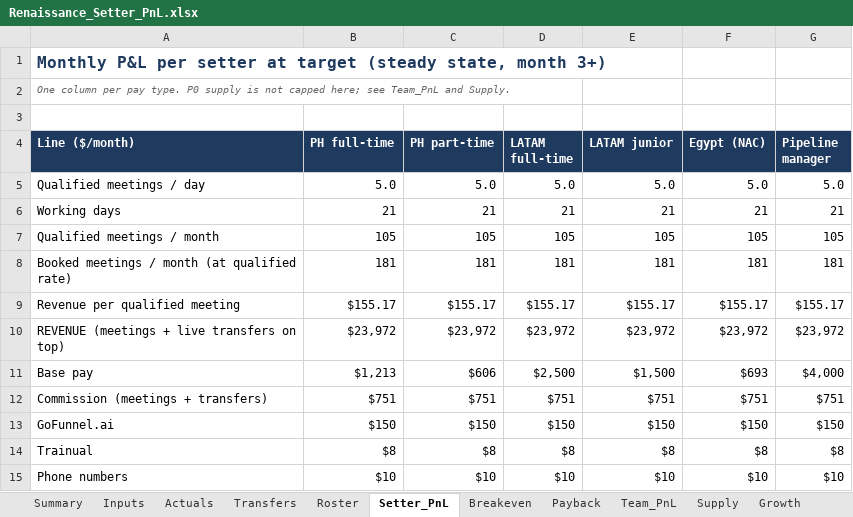
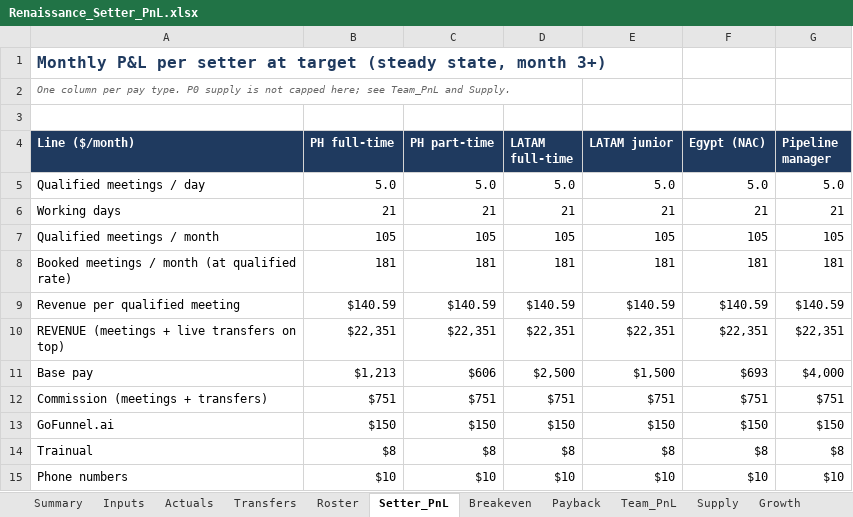
Before and after one commit to amirrenaissance/Claude_code, an Excel workbook: setter_pnl/Renaissance_Setter_PnL.xlsx, sheet Setter_PnL, drawn as a sheet; only a part is shown; values as stored, in another font and other column widths than the file's, no borders; conditional formats not drawn; the diff covers the shown part only; the diff names each change by its address in the sheet, - before the commit and + after, or states it on an @@ line.

```diff
--- a/setter_pnl/Renaissance_Setter_PnL.xlsx (sheet Setter_PnL)
+++ b/setter_pnl/Renaissance_Setter_PnL.xlsx (sheet Setter_PnL)
-B9 (PH full-time): $155.17
+B9 (PH full-time): $140.59
-C9 (PH part-time): $155.17
+C9 (PH part-time): $140.59
-D9 (LATAM full-time): $155.17
+D9 (LATAM full-time): $140.59
-E9 (LATAM junior): $155.17
+E9 (LATAM junior): $140.59
-F9 (Egypt (NAC)): $155.17
+F9 (Egypt (NAC)): $140.59
-G9 (Pipeline manager): $155.17
+G9 (Pipeline manager): $140.59
-B10 (PH full-time): $23,972
+B10 (PH full-time): $22,351
-C10 (PH part-time): $23,972
+C10 (PH part-time): $22,351
-D10 (LATAM full-time): $23,972
+D10 (LATAM full-time): $22,351
-E10 (LATAM junior): $23,972
+E10 (LATAM junior): $22,351
-F10 (Egypt (NAC)): $23,972
+F10 (Egypt (NAC)): $22,351
-G10 (Pipeline manager): $23,972
+G10 (Pipeline manager): $22,351
```
Also changed, not shown: 1 added row, 1 removed row and 54 edited cells elsewhere in this sheet, sheet Actuals, sheet Actual_vs_Model, sheet Team_PnL, sheet Payback, sheet Supply, sheet Inputs, 5 more sheets, formulas that keep their value, 12 other files.
